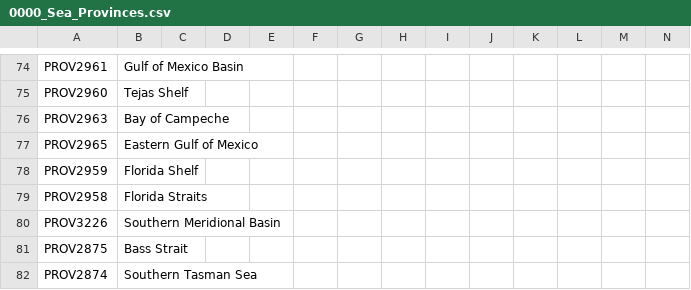
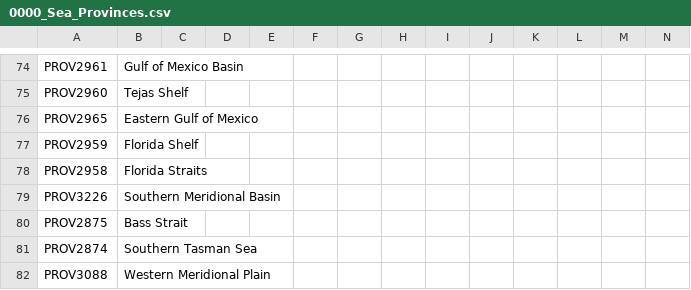
Before and after one commit to vimpelis/The-Komneniad, a CSV file: The Komneniad/localisation/0000_Sea_Provinces.csv, drawn as a sheet; only a part is shown, gaps mark what is left out; the shorter side is filled out with more unchanged rows.

```diff
--- a/The Komneniad/localisation/0000_Sea_Provinces.csv
+++ b/The Komneniad/localisation/0000_Sea_Provinces.csv
@@ -75,3 +75,2 @@ PROV2961;Gulf of Mexico Basin;;;;;;;;;;;;;
 PROV2960;Tejas Shelf;;;;;;;;;;;;;
-PROV2963;Bay of Campeche;;;;;;;;;;;;;
 PROV2965;Eastern Gulf of Mexico;;;;;;;;;;;;;
```
Also changed, not shown: The Komneniad/localisation/0000_GFM_Dukecza.csv, The Komneniad/localisation/000_Garcia.csv, 12 other files.
